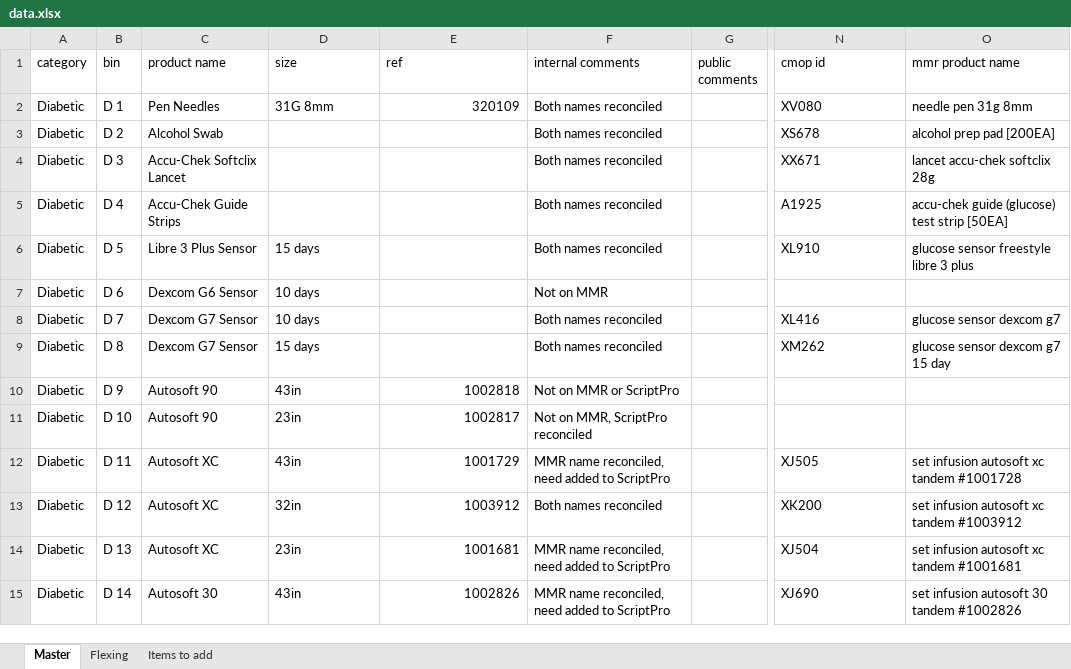
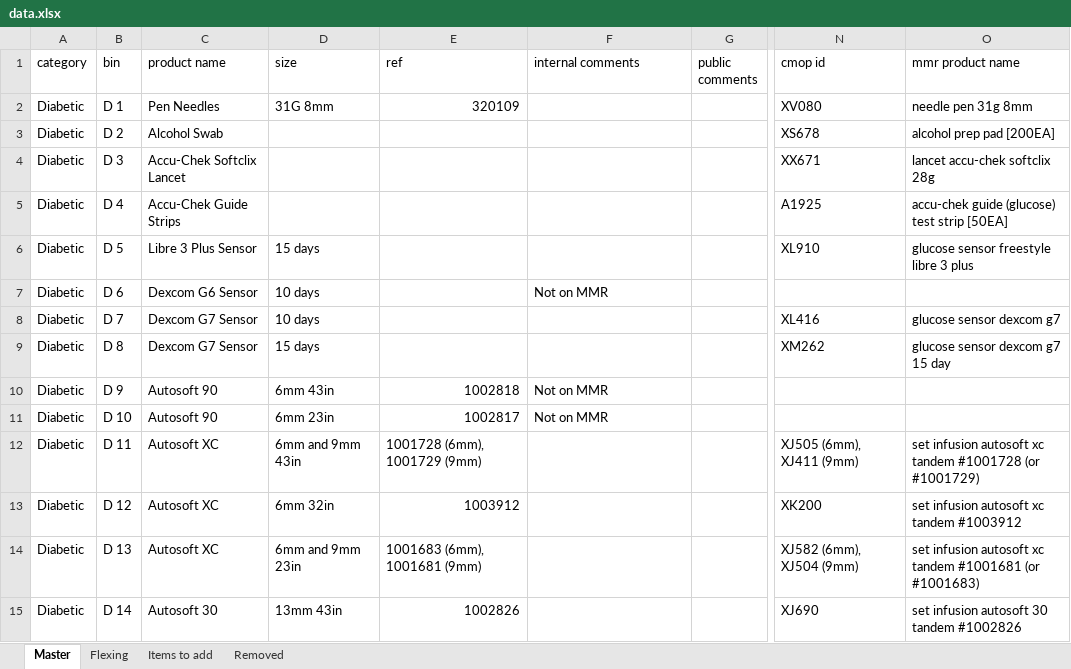
Before and after one commit to broncos-physic/op_supplies, an Excel workbook: data.xlsx, sheet Master, drawn as a sheet; only a part is shown, gaps mark what is left out; values as stored, in another font and other column widths than the file's, no cell formats; conditional formats and table styles not drawn; the diff covers the shown part only; the diff names each change by its address in the sheet, - before the commit and + after, or states it on an @@ line.

```diff
--- a/data.xlsx (sheet Master)
+++ b/data.xlsx (sheet Master)
+sheet tab: Removed
-F2:F6 (internal comments): Both names reconciled
+F2:F6 (internal comments): (empty)
-F8:F9 (internal comments): Both names reconciled
+F8:F9 (internal comments): (empty)
-D10 (size): 43in
+D10 (size): 6mm 43in
-F10 (internal comments): Not on MMR or ScriptPro
+F10 (internal comments): Not on MMR
-D11 (size): 23in
+D11 (size): 6mm 23in
-F11 (internal comments): Not on MMR, ScriptPro reconciled
+F11 (internal comments): Not on MMR
-D12 (size): 43in
+D12 (size): 6mm and 9mm 43in
-E12 (ref): 1001729
+E12 (ref): 1001728 (6mm), 1001729 (9mm)
-F12 (internal comments): MMR name reconciled, need added to ScriptPro
+F12 (internal comments): (empty)
-N12 (cmop id): XJ505
+N12 (cmop id): XJ505 (6mm), XJ411 (9mm)
-O12 (mmr product name): …tandem #1001728
+O12 (mmr product name): …tandem #1001728 (or #1001729)
-D13 (size): 32in
+D13 (size): 6mm 32in
-F13 (internal comments): Both names reconciled
+F13 (internal comments): (empty)
-D14 (size): 23in
+D14 (size): 6mm and 9mm 23in
-E14 (ref): 1001681
+E14 (ref): 1001683 (6mm), 1001681 (9mm)
-F14:F15 (internal comments): MMR name reconciled, need added to ScriptPro
+F14:F15 (internal comments): (empty)
-N14 (cmop id): XJ504
+N14 (cmop id): XJ582 (6mm), XJ504 (9mm)
-O14 (mmr product name): …tandem #1001681
+O14 (mmr product name): …tandem #1001681 (or #1001683)
-D15 (size): 43in
+D15 (size): 13mm 43in
```
Also changed, not shown: 3 added rows and 202 edited cells elsewhere in this sheet, cell formats.
